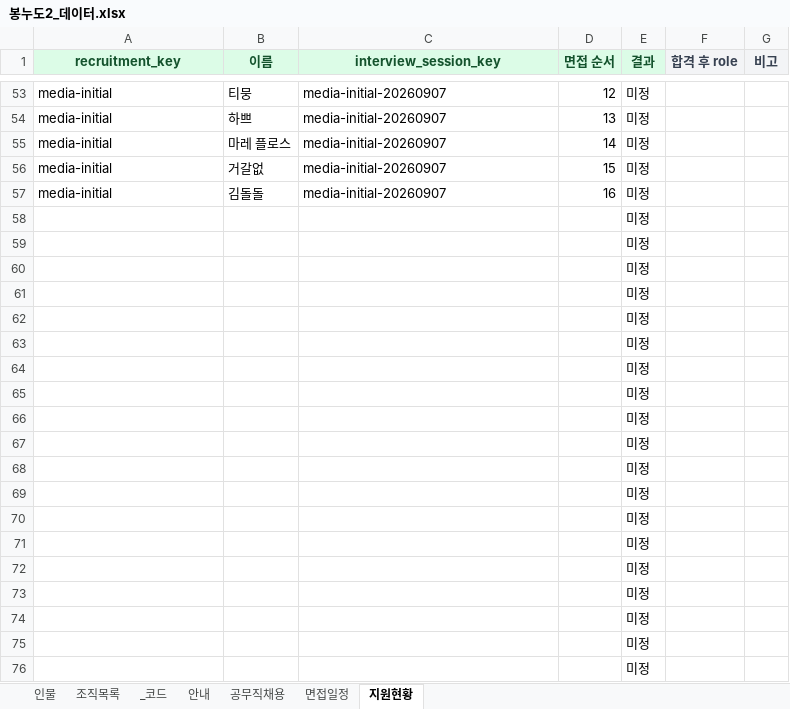
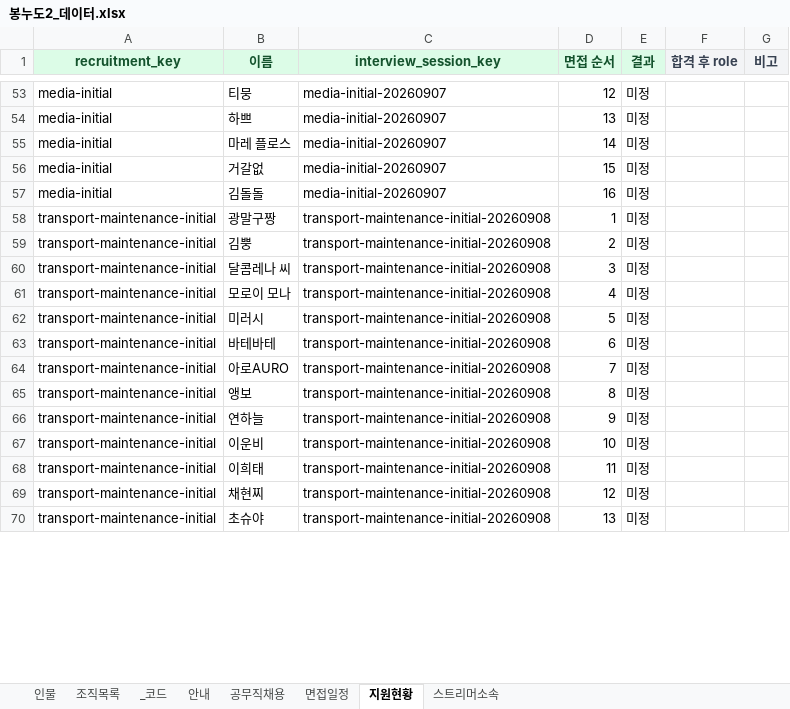
Before and after one commit to hyeonseok98/bongnudo2, an Excel workbook: data/봉누도2_데이터.xlsx, sheet 지원현황, drawn as a sheet; only a part is shown, gaps mark what is left out; values as stored, in another font and other column widths than the file's, no borders; conditional formats not drawn; removed rows and columns are numbered as before the commit, all else as after; the diff covers the shown part only; the diff names each change by its address in the sheet, - before the commit and + after, or states it on an @@ line.

Commit message:
chore: 스트리머 소속 필터 메타데이터 및 Excel 동기화 지원
- mcn/group별 상/하관계 구성 excel 반영
- Excel 스트리머소속 검증

```diff
--- a/data/봉누도2_데이터.xlsx (sheet 지원현황)
+++ b/data/봉누도2_데이터.xlsx (sheet 지원현황)
+sheet tab: 스트리머소속
-row 58:  |  |  |  | 미정
-row 59:  |  |  |  | 미정
-row 60:  |  |  |  | 미정
-row 61:  |  |  |  | 미정
-row 62:  |  |  |  | 미정
-row 63:  |  |  |  | 미정
-row 64:  |  |  |  | 미정
-row 65:  |  |  |  | 미정
-row 66:  |  |  |  | 미정
-row 67:  |  |  |  | 미정
-row 68:  |  |  |  | 미정
-row 69:  |  |  |  | 미정
-row 70:  |  |  |  | 미정
-row 71:  |  |  |  | 미정
-row 72:  |  |  |  | 미정
-row 73:  |  |  |  | 미정
-row 74:  |  |  |  | 미정
-row 75:  |  |  |  | 미정
-row 76:  |  |  |  | 미정
+row 58: transport-maintenance-initial | 광말구짱 | transport-maintenance-initial-20260908 | 1 | 미정
+row 59: transport-maintenance-initial | 김뿡 | transport-maintenance-initial-20260908 | 2 | 미정
+row 60: transport-maintenance-initial | 달콤레나 씨 | transport-maintenance-initial-20260908 | 3 | 미정
+row 61: transport-maintenance-initial | 모로이 모나 | transport-maintenance-initial-20260908 | 4 | 미정
+row 62: transport-maintenance-initial | 미러시 | transport-maintenance-initial-20260908 | 5 | 미정
+row 63: transport-maintenance-initial | 바테바테 | transport-maintenance-initial-20260908 | 6 | 미정
+row 64: transport-maintenance-initial | 아로AURO | transport-maintenance-initial-20260908 | 7 | 미정
+row 65: transport-maintenance-initial | 앵보 | transport-maintenance-initial-20260908 | 8 | 미정
+row 66: transport-maintenance-initial | 연하늘 | transport-maintenance-initial-20260908 | 9 | 미정
+row 67: transport-maintenance-initial | 이운비 | transport-maintenance-initial-20260908 | 10 | 미정
+row 68: transport-maintenance-initial | 이희태 | transport-maintenance-initial-20260908 | 11 | 미정
+row 69: transport-maintenance-initial | 채현찌 | transport-maintenance-initial-20260908 | 12 | 미정
+row 70: transport-maintenance-initial | 초슈야 | transport-maintenance-initial-20260908 | 13 | 미정
```
Also changed, not shown: 6 added rows elsewhere in this sheet, sheet 인물, 6 other files.
